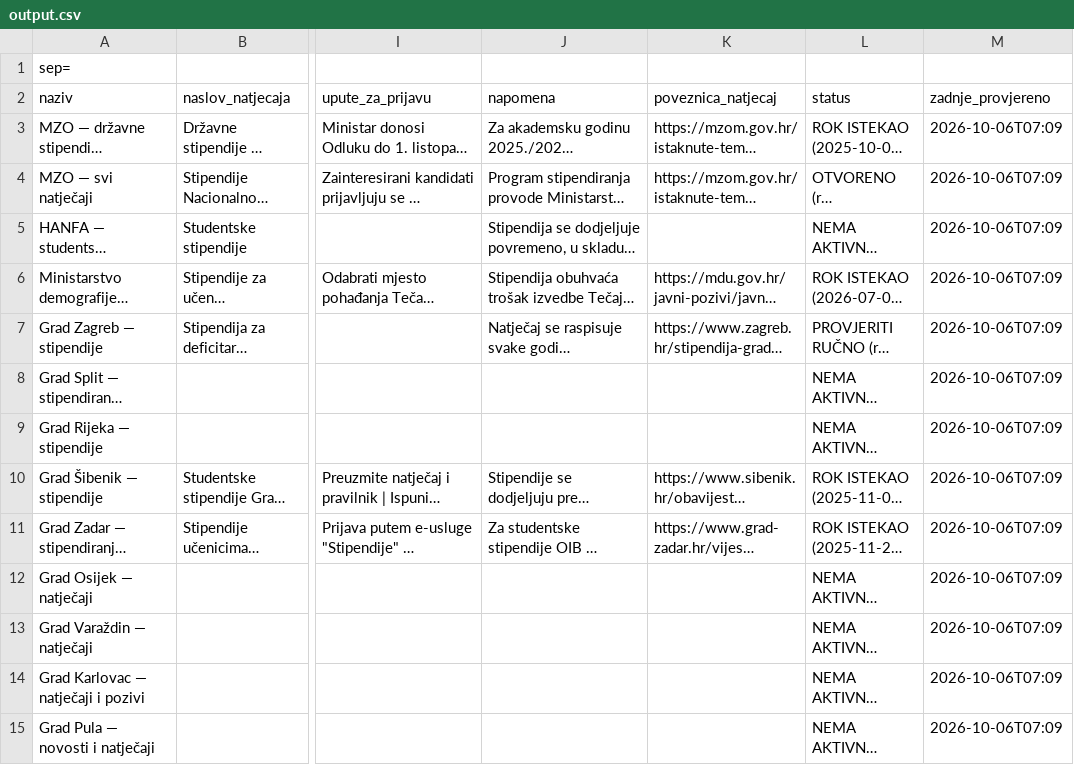
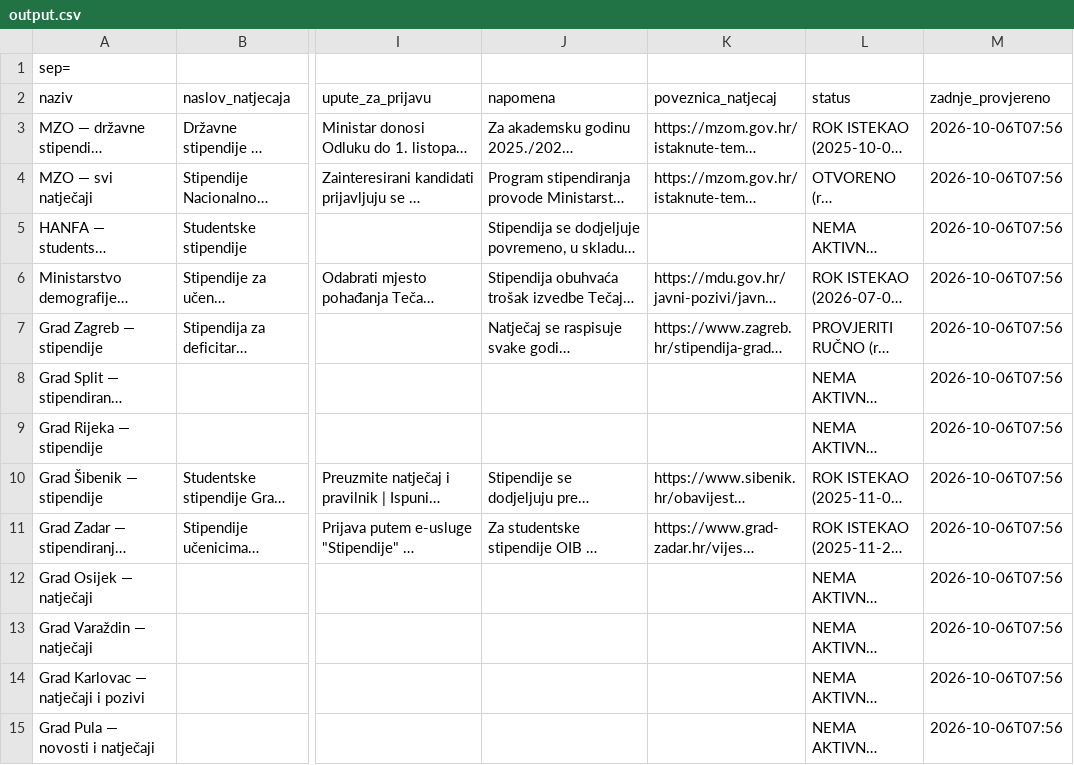
Before and after one commit to hunjeke/stipendije, a CSV file: output.csv, drawn as a sheet; only a part is shown, gaps mark what is left out; long unchanged cells end in …; the diff covers the shown part only; the diff names each change by its address in the sheet, - before the commit and + after, or states it on an @@ line.

```diff
--- a/output.csv
+++ b/output.csv
-M3:M15 (zadnje_provjereno): 2026-10-06T07:09
+M3:M15 (zadnje_provjereno): 2026-10-06T07:56
```
Also changed, not shown: 170 edited cells elsewhere in this file, 45 other files.
